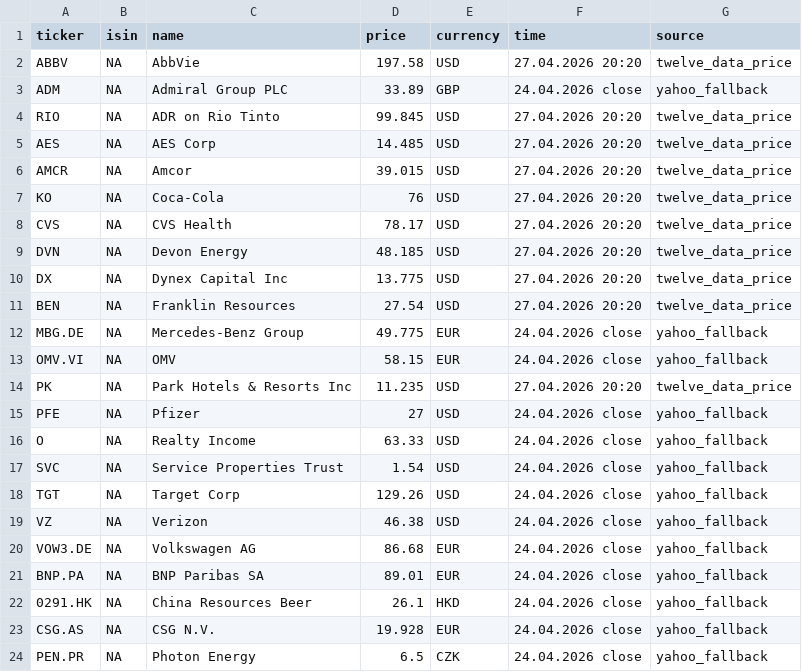
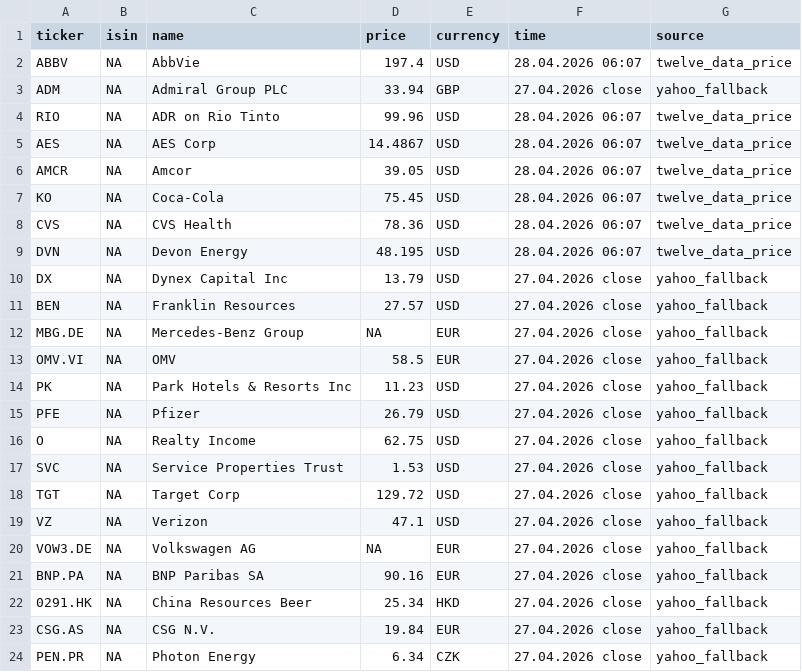
Before and after one commit to RadimTol/Akcie, a CSV file: stocks.csv, drawn as a sheet; only a part is shown; the diff covers the shown part only.

```diff
--- a/stocks.csv
+++ b/stocks.csv
@@ -1,24 +1,24 @@
 "ticker","isin","name","price","currency","time","source"
-"ABBV",NA,"AbbVie",197.58,"USD","27.04.2026 20:20","twelve_data_price"
-"ADM",NA,"Admiral Group PLC",33.89,"GBP","24.04.2026 close","yahoo_fallback"
-"RIO",NA,"ADR on Rio Tinto",99.845,"USD","27.04.2026 20:20","twelve_data_price"
-"AES",NA,"AES Corp",14.485,"USD","27.04.2026 20:20","twelve_data_price"
-"AMCR",NA,"Amcor",39.015,"USD","27.04.2026 20:20","twelve_data_price"
-"KO",NA,"Coca-Cola",76,"USD","27.04.2026 20:20","twelve_data_price"
-"CVS",NA,"CVS Health",78.17,"USD","27.04.2026 20:20","twelve_data_price"
-"DVN",NA,"Devon Energy",48.185,"USD","27.04.2026 20:20","twelve_data_price"
-"DX",NA,"Dynex Capital Inc",13.775,"USD","27.04.2026 20:20","twelve_data_price"
-"BEN",NA,"Franklin Resources",27.54,"USD","27.04.2026 20:20","twelve_data_price"
-"MBG.DE",NA,"Mercedes-Benz Group",49.775,"EUR","24.04.2026 close","yahoo_fallback"
-"OMV.VI",NA,"OMV",58.15,"EUR","24.04.2026 close","yahoo_fallback"
-"PK",NA,"Park Hotels & Resorts Inc",11.235,"USD","27.04.2026 20:20","twelve_data_price"
-"PFE",NA,"Pfizer",27,"USD","24.04.2026 close","yahoo_fallback"
-"O",NA,"Realty Income",63.33,"USD","24.04.2026 close","yahoo_fallback"
-"SVC",NA,"Service Properties Trust",1.54,"USD","24.04.2026 close","yahoo_fallback"
-"TGT",NA,"Target Corp",129.26,"USD","24.04.2026 close","yahoo_fallback"
-"VZ",NA,"Verizon",46.38,"USD","24.04.2026 close","yahoo_fallback"
-"VOW3.DE",NA,"Volkswagen AG",86.68,"EUR","24.04.2026 close","yahoo_fallback"
-"BNP.PA",NA,"BNP Paribas SA",89.01,"EUR","24.04.2026 close","yahoo_fallback"
-"0291.HK",NA,"China Resources Beer",26.1,"HKD","24.04.2026 close","yahoo_fallback"
-"CSG.AS",NA,"CSG N.V.",19.928,"EUR","24.04.2026 close","yahoo_fallback"
-"PEN.PR",NA,"Photon Energy",6.5,"CZK","24.04.2026 close","yahoo_fallback"
+"ABBV",NA,"AbbVie",197.4,"USD","28.04.2026 06:07","twelve_data_price"
+"ADM",NA,"Admiral Group PLC",33.94,"GBP","27.04.2026 close","yahoo_fallback"
+"RIO",NA,"ADR on Rio Tinto",99.96,"USD","28.04.2026 06:07","twelve_data_price"
+"AES",NA,"AES Corp",14.4867,"USD","28.04.2026 06:07","twelve_data_price"
+"AMCR",NA,"Amcor",39.05,"USD","28.04.2026 06:07","twelve_data_price"
+"KO",NA,"Coca-Cola",75.45,"USD","28.04.2026 06:07","twelve_data_price"
+"CVS",NA,"CVS Health",78.36,"USD","28.04.2026 06:07","twelve_data_price"
+"DVN",NA,"Devon Energy",48.195,"USD","28.04.2026 06:07","twelve_data_price"
+"DX",NA,"Dynex Capital Inc",13.79,"USD","27.04.2026 close","yahoo_fallback"
+"BEN",NA,"Franklin Resources",27.57,"USD","27.04.2026 close","yahoo_fallback"
+"MBG.DE",NA,"Mercedes-Benz Group",NA,"EUR","27.04.2026 close","yahoo_fallback"
+"OMV.VI",NA,"OMV",58.5,"EUR","27.04.2026 close","yahoo_fallback"
+"PK",NA,"Park Hotels & Resorts Inc",11.23,"USD","27.04.2026 close","yahoo_fallback"
+"PFE",NA,"Pfizer",26.79,"USD","27.04.2026 close","yahoo_fallback"
+"O",NA,"Realty Income",62.75,"USD","27.04.2026 close","yahoo_fallback"
+"SVC",NA,"Service Properties Trust",1.53,"USD","27.04.2026 close","yahoo_fallback"
+"TGT",NA,"Target Corp",129.72,"USD","27.04.2026 close","yahoo_fallback"
+"VZ",NA,"Verizon",47.1,"USD","27.04.2026 close","yahoo_fallback"
+"VOW3.DE",NA,"Volkswagen AG",NA,"EUR","27.04.2026 close","yahoo_fallback"
+"BNP.PA",NA,"BNP Paribas SA",90.16,"EUR","27.04.2026 close","yahoo_fallback"
+"0291.HK",NA,"China Resources Beer",25.34,"HKD","27.04.2026 close","yahoo_fallback"
+"CSG.AS",NA,"CSG N.V.",19.84,"EUR","27.04.2026 close","yahoo_fallback"
+"PEN.PR",NA,"Photon Energy",6.34,"CZK","27.04.2026 close","yahoo_fallback"
```
Also changed, not shown: 4 added rows and 22 edited cells elsewhere in this file, 1 other file.
